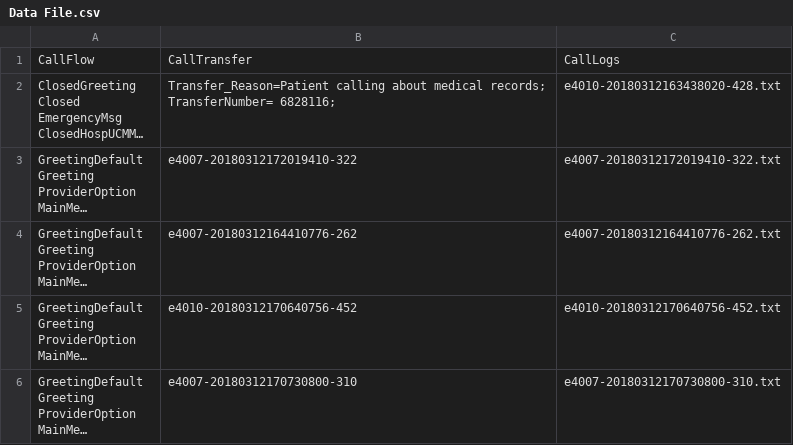
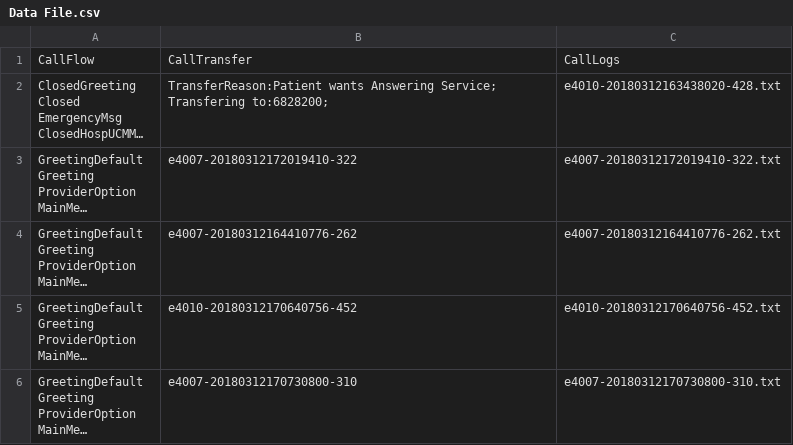
Before and after one commit to markbejosano/western_union, a CSV file: Data File.csv, drawn as a sheet; long unchanged cells end in …; ↵ is a line break in a cell; the diff names each change by its address in the sheet, - before the commit and + after, or states it on an @@ line.

Commit message:
Update Data File.csv

```diff
--- a/Data File.csv
+++ b/Data File.csv
-B2: Transfer_Reason=Patient calling about medical records; ↵ TransferNumber= 6828116;
+B2: TransferReason:Patient wants Answering Service; ↵ Transfering to:6828200;
```
